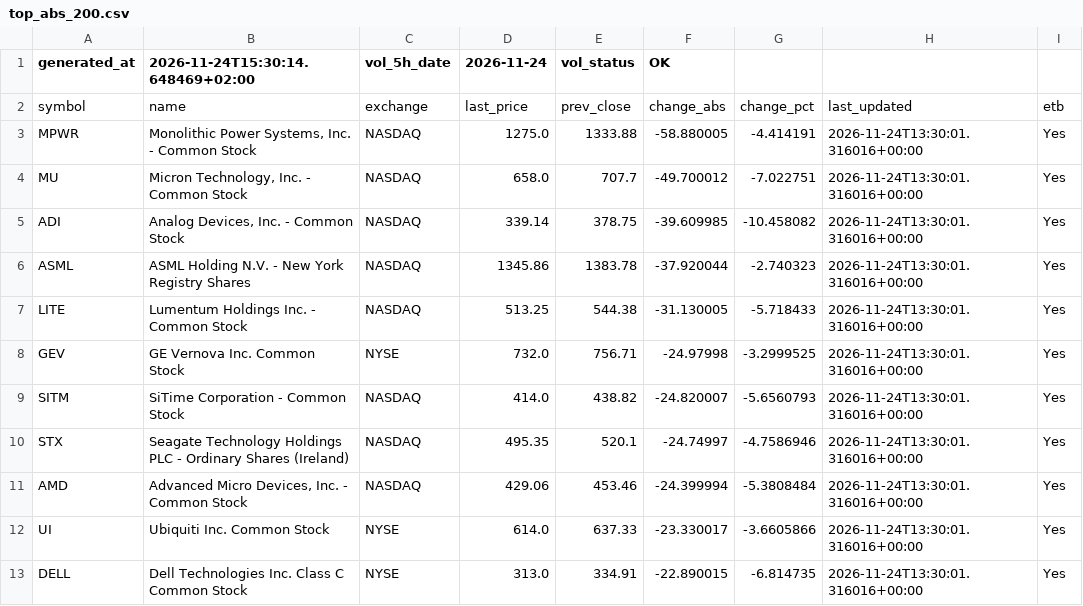
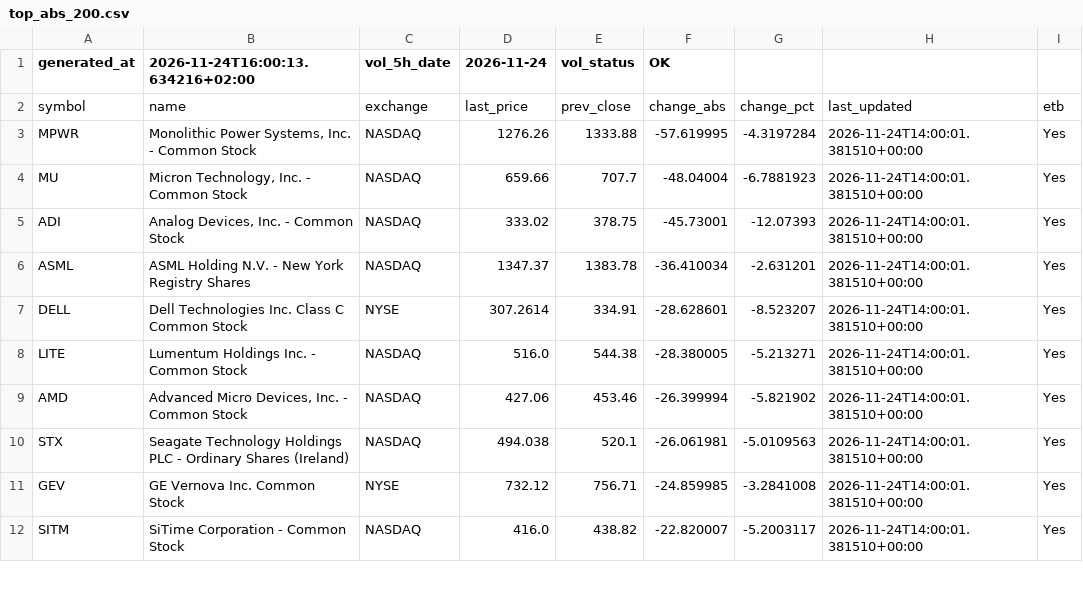
Before and after one commit to alonsadan1970/daily-stocks-data, a CSV file: top_abs_200.csv, drawn as a sheet; only a part is shown; the diff covers the shown part only.

```diff
--- a/top_abs_200.csv
+++ b/top_abs_200.csv
@@ -1,13 +1,12 @@
-generated_at,2026-11-24T15:30:14.648469+02:00,vol_5h_date,2026-11-24,vol_status,OK
+generated_at,2026-11-24T16:00:13.634216+02:00,vol_5h_date,2026-11-24,vol_status,OK
 symbol,name,exchange,last_price,prev_close,change_abs,change_pct,last_updated,etb
-MPWR,"Monolithic Power Systems, Inc. - Common Stock",NASDAQ,1275.0,1333.88,-58.880005,-4.414191,2026-11-24T13:30:01.316016+00:00,Yes
-MU,"Micron Technology, Inc. - Common Stock",NASDAQ,658.0,707.7,-49.700012,-7.022751,2026-11-24T13:30:01.316016+00:00,Yes
-ADI,"Analog Devices, Inc. - Common Stock",NASDAQ,339.14,378.75,-39.609985,-10.458082,2026-11-24T13:30:01.316016+00:00,Yes
-ASML,ASML Holding N.V. - New York Registry Shares,NASDAQ,1345.86,1383.78,-37.920044,-2.740323,2026-11-24T13:30:01.316016+00:00,Yes
-LITE,Lumentum Holdings Inc. - Common Stock,NASDAQ,513.25,544.38,-31.130005,-5.718433,2026-11-24T13:30:01.316016+00:00,Yes
-GEV,GE Vernova Inc. Common Stock,NYSE,732.0,756.71,-24.97998,-3.2999525,2026-11-24T13:30:01.316016+00:00,Yes
-SITM,SiTime Corporation - Common Stock,NASDAQ,414.0,438.82,-24.820007,-5.6560793,2026-11-24T13:30:01.316016+00:00,Yes
-STX,Seagate Technology Holdings PLC - Ordinary Shares (Ireland),NASDAQ,495.35,520.1,-24.74997,-4.7586946,2026-11-24T13:30:01.316016+00:00,Yes
-AMD,"Advanced Micro Devices, Inc. - Common Stock",NASDAQ,429.06,453.46,-24.399994,-5.3808484,2026-11-24T13:30:01.316016+00:00,Yes
-UI,Ubiquiti Inc. Common Stock,NYSE,614.0,637.33,-23.330017,-3.6605866,2026-11-24T13:30:01.316016+00:00,Yes
-DELL,Dell Technologies Inc. Class C Common Stock,NYSE,313.0,334.91,-22.890015,-6.814735,2026-11-24T13:30:01.316016+00:00,Yes
+MPWR,"Monolithic Power Systems, Inc. - Common Stock",NASDAQ,1276.26,1333.88,-57.619995,-4.3197284,2026-11-24T14:00:01.381510+00:00,Yes
+MU,"Micron Technology, Inc. - Common Stock",NASDAQ,659.66,707.7,-48.04004,-6.7881923,2026-11-24T14:00:01.381510+00:00,Yes
+ADI,"Analog Devices, Inc. - Common Stock",NASDAQ,333.02,378.75,-45.73001,-12.07393,2026-11-24T14:00:01.381510+00:00,Yes
+ASML,ASML Holding N.V. - New York Registry Shares,NASDAQ,1347.37,1383.78,-36.410034,-2.631201,2026-11-24T14:00:01.381510+00:00,Yes
+DELL,Dell Technologies Inc. Class C Common Stock,NYSE,307.2614,334.91,-28.628601,-8.523207,2026-11-24T14:00:01.381510+00:00,Yes
+LITE,Lumentum Holdings Inc. - Common Stock,NASDAQ,516.0,544.38,-28.380005,-5.213271,2026-11-24T14:00:01.381510+00:00,Yes
+AMD,"Advanced Micro Devices, Inc. - Common Stock",NASDAQ,427.06,453.46,-26.399994,-5.821902,2026-11-24T14:00:01.381510+00:00,Yes
+STX,Seagate Technology Holdings PLC - Ordinary Shares (Ireland),NASDAQ,494.038,520.1,-26.061981,-5.0109563,2026-11-24T14:00:01.381510+00:00,Yes
+GEV,GE Vernova Inc. Common Stock,NYSE,732.12,756.71,-24.859985,-3.2841008,2026-11-24T14:00:01.381510+00:00,Yes
+SITM,SiTime Corporation - Common Stock,NASDAQ,416.0,438.82,-22.820007,-5.2003117,2026-11-24T14:00:01.381510+00:00,Yes
```
Also changed, not shown: 4 added rows, 3 removed rows and 24 edited cells elsewhere in this file, top_abs.csv, top_pct.csv.
